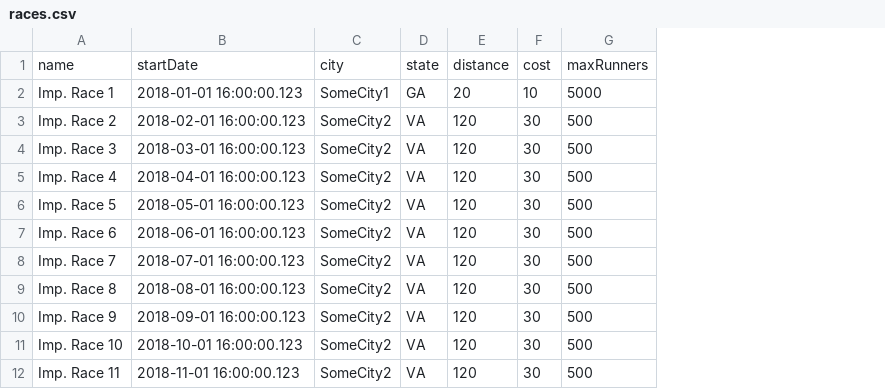
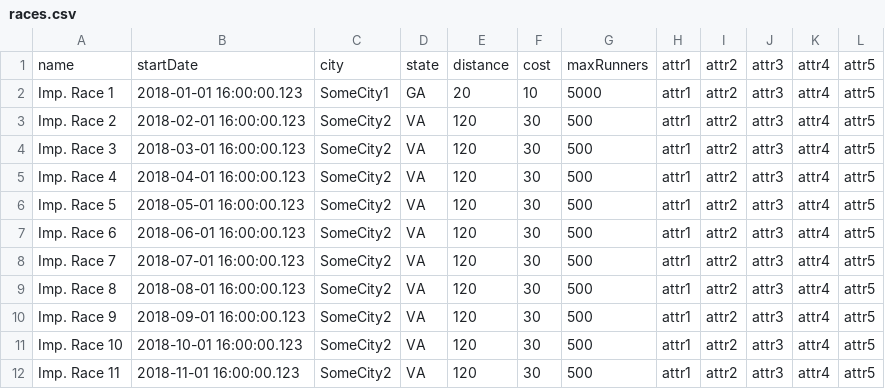
Before and after one commit to fbartnitzek/grails3-example, a CSV file: files/races.csv, drawn as a sheet; only a part is shown; the diff names each change by its address in the sheet, - before the commit and + after, or states it on an @@ line.

```diff
--- a/files/races.csv
+++ b/files/races.csv
+column H, rows 1-12: all attr1
+column I, rows 1-12: all attr2
+column J, rows 1-12: all attr3
+column K, rows 1-12: all attr4
+column L, rows 1-12: all attr5
```
Also changed, not shown: 14 other files.
